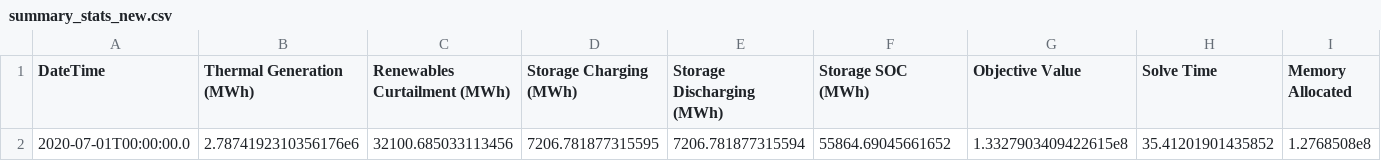
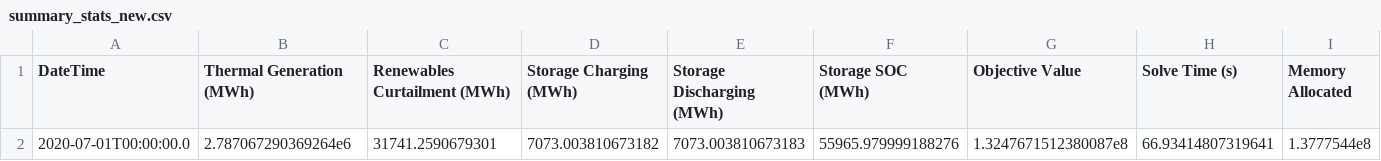
Before and after one commit to NREL-Sienna/PowerAnalytics.jl, a CSV file: previews/PR43/tutorials/_simulation_results_RTS/Scenario_1/results/summary_stats_new.csv, drawn as a sheet.

```diff
--- a/previews/PR43/tutorials/_simulation_results_RTS/Scenario_1/results/summary_stats_new.csv
+++ b/previews/PR43/tutorials/_simulation_results_RTS/Scenario_1/results/summary_stats_new.csv
@@ -1,2 +1,2 @@
-DateTime,Thermal Generation (MWh),Renewables Curtailment (MWh),Storage Charging (MWh),Storage Discharging (MWh),Storage SOC (MWh),Objective Value,Solve Time,Memory Allocated
-2020-07-01T00:00:00.0,2.7874192310356176e6,32100.685033113456,7206.781877315595,7206.781877315594,55864.69045661652,1.3327903409422615e8,35.41201901435852,1.2768508e8
+DateTime,Thermal Generation (MWh),Renewables Curtailment (MWh),Storage Charging (MWh),Storage Discharging (MWh),Storage SOC (MWh),Objective Value,Solve Time (s),Memory Allocated
+2020-07-01T00:00:00.0,2.787067290369264e6,31741.2590679301,7073.003810673182,7073.003810673183,55965.979999188276,1.3247671512380087e8,66.93414807319641,1.3777544e8
```
Also changed, not shown: previews/PR43/tutorials/_simulation_results_RTS/Scenario_1/results/summary_dataframe_new.csv, previews/PR43/tutorials/_simulation_results_RTS/Scenario_2/results/summary_dataframe_new.csv, 25 other files.
